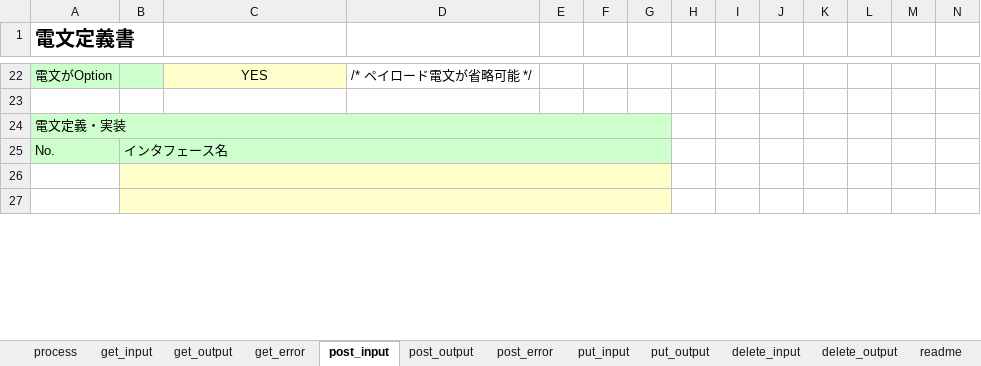
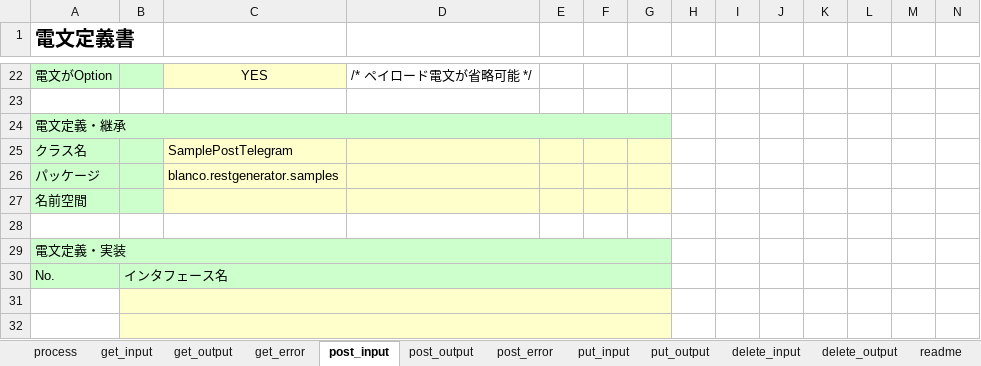
Before and after one commit to uedaueo/blancoRestGeneratorKt, an Excel workbook: meta/plainApi/BlancoApiPlainSample.xlsx, sheet post_input, drawn as a sheet; only a part is shown, gaps mark what is left out; values as stored, in another font and other column widths than the file's, no borders; rows hold the shown columns only; the diff names each change by its address in the sheet, - before the commit and + after, or states it on an @@ line.

Commit message:
3.1.29 Implenet extends option to telegram definition sheet.

```diff
--- a/meta/plainApi/BlancoApiPlainSample.xlsx (sheet post_input)
+++ b/meta/plainApi/BlancoApiPlainSample.xlsx (sheet post_input)
+row 24: 電文定義・継承
+row 25: クラス名 |  | SamplePostTelegram
+row 26: パッケージ |  | blanco.restgenerator.samples
+row 27: 名前空間
+row 28: (empty)
```
Also changed, not shown: sheet put_input, meta/program/BlancoRestGeneratorKtConstants.xlsx, 3 other files.
